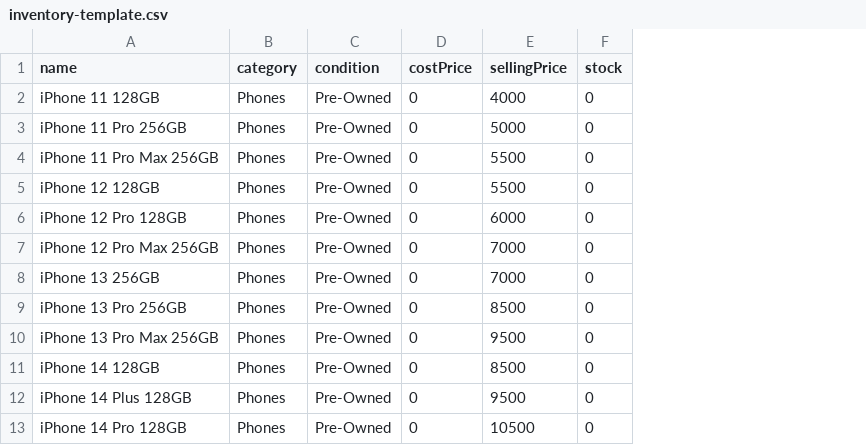
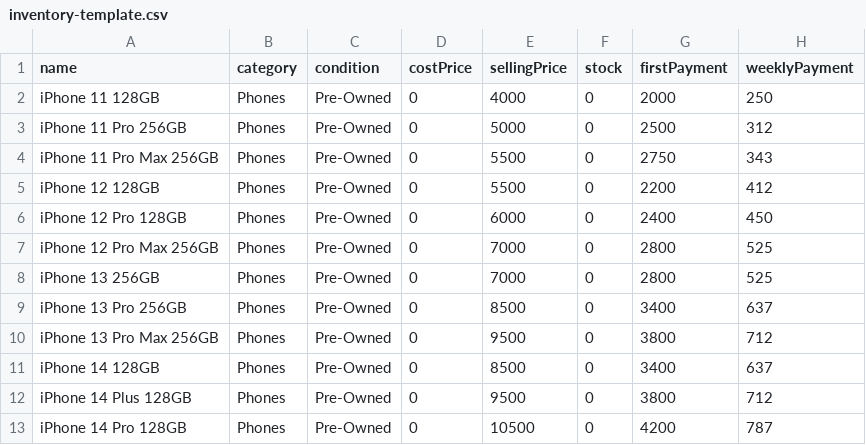
Before and after one commit to DarkAssassin505/JB-GADGETS, a CSV file: app/inventory-template.csv, drawn as a sheet; only a part is shown; the diff names each change by its address in the sheet, - before the commit and + after, or states it on an @@ line.

```diff
--- a/app/inventory-template.csv
+++ b/app/inventory-template.csv
+column G (firstPayment), rows 2-13: 2000 | 2500 | 2750 | 2200 | 2400 | 2800 | 2800 | 3400 | 3800 | 3400 | 3800 | 4200
+column H (weeklyPayment), rows 2-13: 250 | 312 | 343 | 412 | 450 | 525 | 525 | 637 | 712 | 637 | 712 | 787
```
Also changed, not shown: 2 other files.
